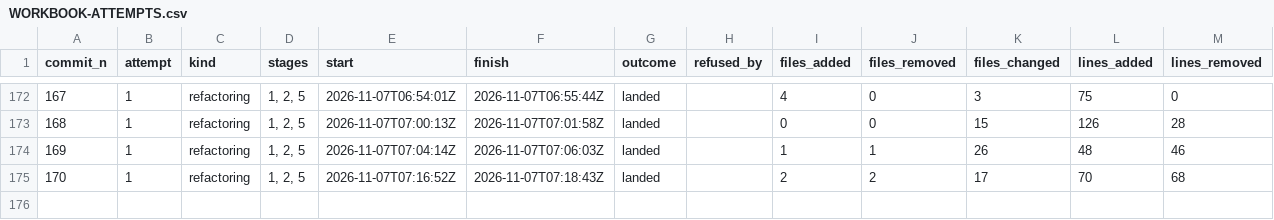
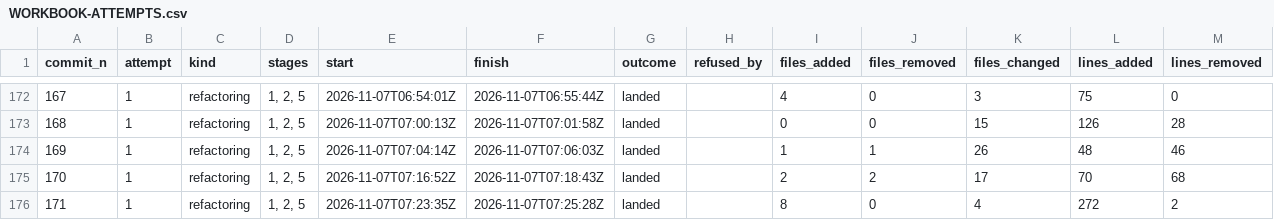
Before and after one commit to umbgtt10/ibft_unattended_overhaul_experiment, a CSV file: WORKBOOK-ATTEMPTS.csv, drawn as a sheet; only a part is shown, gaps mark what is left out.

```diff
--- a/WORKBOOK-ATTEMPTS.csv
+++ b/WORKBOOK-ATTEMPTS.csv
@@ -175 +175,2 @@ commit_n,attempt,kind,stages,start,finish,outcome,refused_by,files_added,files_r
 170,1,refactoring,"1, 2, 5",2026-11-07T07:16:52Z,2026-11-07T07:18:43Z,landed,,2,2,17,70,68
+171,1,refactoring,"1, 2, 5",2026-11-07T07:23:35Z,2026-11-07T07:25:28Z,landed,,8,0,4,272,2
```
Also changed, not shown: WORKBOOK.csv, 2 other files.
